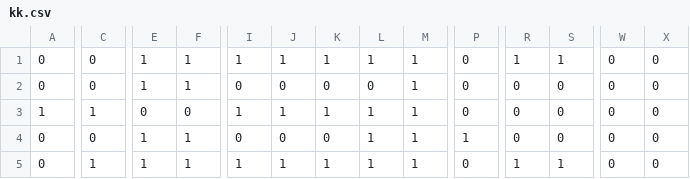
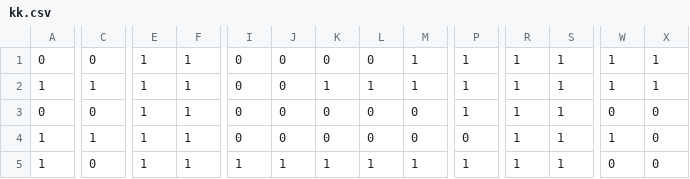
Before and after one commit to eriknes/mcmc, a CSV file: spe10/5wells/kk.csv, drawn as a sheet; only a part is shown, gaps mark what is left out; removed rows and columns are numbered as before the commit, all else as after; rows hold the shown columns only; the diff covers the shown part only; the diff names each change by its address in the sheet, - before the commit and + after, or states it on an @@ line.

```diff
--- a/spe10/5wells/kk.csv
+++ b/spe10/5wells/kk.csv
-I1: 1
+I1: 0
-J1: 1
+J1: 0
-K1: 1
+K1: 0
-L1: 1
+L1: 0
-P1: 0
+P1: 1
-W1: 0
+W1: 1
-X1: 0
+X1: 1
+row 2: 1 | 1 | 1 | 1 | 0 | 0 | 1 | 1 | 1 | 1 | 1 | 1 | 1 | 1
-M3:M4: 1
+M3:M4: 0
-P3: 0
+P3: 1
-R3:R4: 0
+R3:R4: 1
-S3:S4: 0
+S3:S4: 1
-E4: 0
+E4: 1
-F4: 0
+F4: 1
-I4: 1
+I4: 0
-J4: 1
+J4: 0
-K4: 1
+K4: 0
-L4: 1
+L4: 0
-W4: 0
+W4: 1
-row 4: 0 | 0 | 1 | 1 | 0 | 0 | 0 | 1 | 1 | 1 | 0 | 0 | 0 | 0
-A5: 0
+A5: 1
-C5: 1
+C5: 0
-P5: 0
+P5: 1
```
Also changed, not shown: 5 edited cells elsewhere in this file, spe10/10wells/kk.csv, spe10/15wells/kk.csv, 18 other files.
